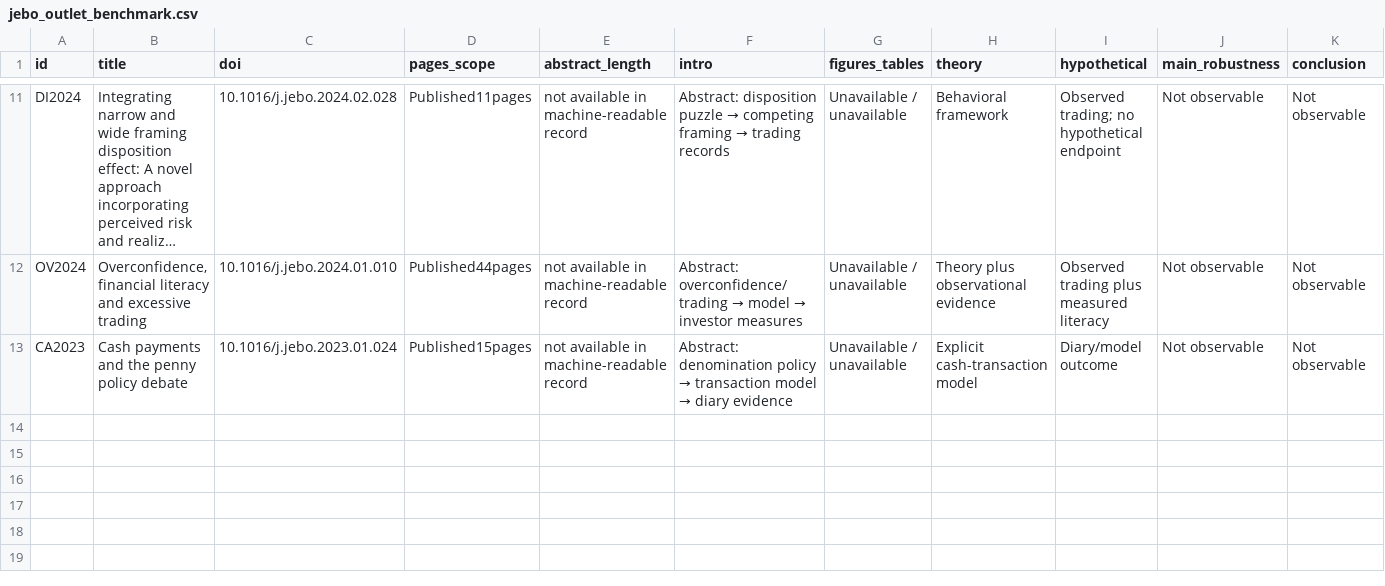
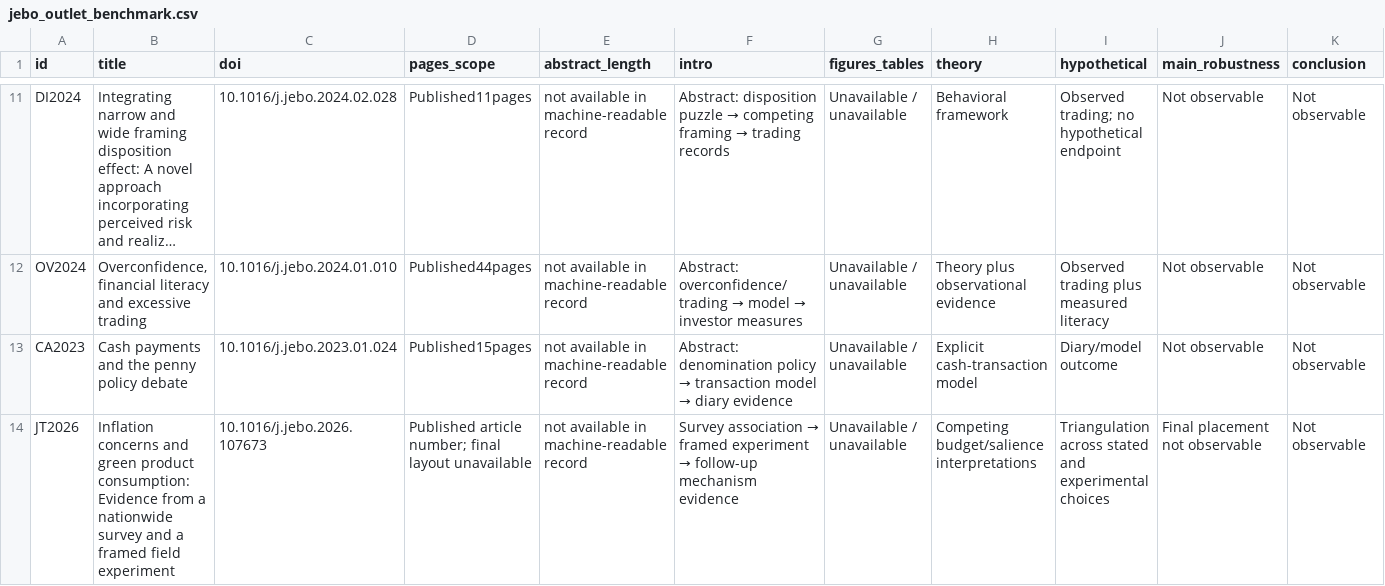
Before and after one commit to Attention0/todo-list, a CSV file: 消费调查/results/jebo_transition/jebo_outlet_benchmark.csv, drawn as a sheet; only a part is shown, gaps mark what is left out; long unchanged cells end in …; rows hold the shown columns only; the diff names each change by its address in the sheet, - before the commit and + after, or states it on an @@ line.

```diff
--- a/消费调查/results/jebo_transition/jebo_outlet_benchmark.csv
+++ b/消费调查/results/jebo_transition/jebo_outlet_benchmark.csv
+row 14: JT2026 | Inflation concerns and green product consumption: Evidence from a nationwide survey and a framed field experiment | 10.1016/j.jebo.2026.107673 | Published article number; final layout unavailable | not available in machine-readable record | Survey association → framed experiment → follow-up mechanism evidence | Unavailable / unavailable | Competing budget/salience interpretations | Triangulation across stated and experimental choices | Final placement not observable | Not observable
```
Also changed, not shown: 消费调查/results/jebo_transition/bibliography_metadata.csv, 消费调查/results/jebo_transition/jebo_literature_matrix.csv, 47 other files.
